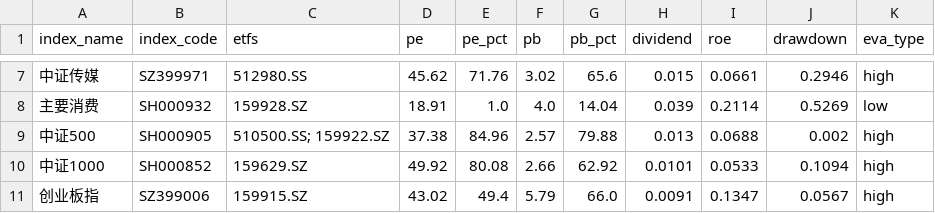
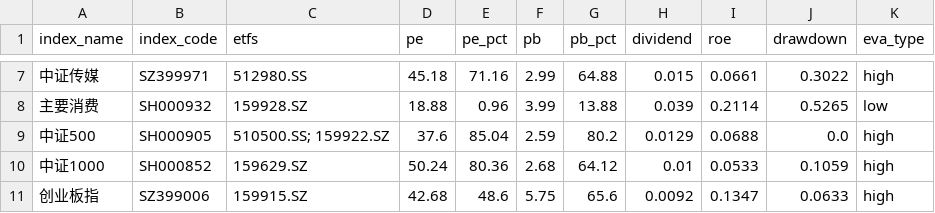
Before and after one commit to lingxuzi/etf-dashboard-auto, a CSV file: docs/assets.csv, drawn as a sheet; only a part is shown, gaps mark what is left out; the diff covers the shown part only.

```diff
--- a/docs/assets.csv
+++ b/docs/assets.csv
@@ -7,5 +7,5 @@ index_name,index_code,etfs,pe,pe_pct,pb,pb_pct,dividend,roe,drawdown,eva_type
-中证传媒,SZ399971,512980.SS,45.62,71.76,3.02,65.6,0.015,0.0661,0.2946,high
-主要消费,SH000932,159928.SZ,18.91,1.0,4.0,14.04,0.039,0.2114,0.5269,low
-中证500,SH000905,510500.SS; 159922.SZ,37.38,84.96,2.57,79.88,0.013,0.0688,0.002,high
-中证1000,SH000852,159629.SZ,49.92,80.08,2.66,62.92,0.0101,0.0533,0.1094,high
-创业板指,SZ399006,159915.SZ,43.02,49.4,5.79,66.0,0.0091,0.1347,0.0567,high
+中证传媒,SZ399971,512980.SS,45.18,71.16,2.99,64.88,0.015,0.0661,0.3022,high
+主要消费,SH000932,159928.SZ,18.88,0.96,3.99,13.88,0.039,0.2114,0.5265,low
+中证500,SH000905,510500.SS; 159922.SZ,37.6,85.04,2.59,80.2,0.0129,0.0688,0.0,high
+中证1000,SH000852,159629.SZ,50.24,80.36,2.68,64.12,0.01,0.0533,0.1059,high
+创业板指,SZ399006,159915.SZ,42.68,48.6,5.75,65.6,0.0092,0.1347,0.0633,high
```
Also changed, not shown: 73 edited cells elsewhere in this file.
